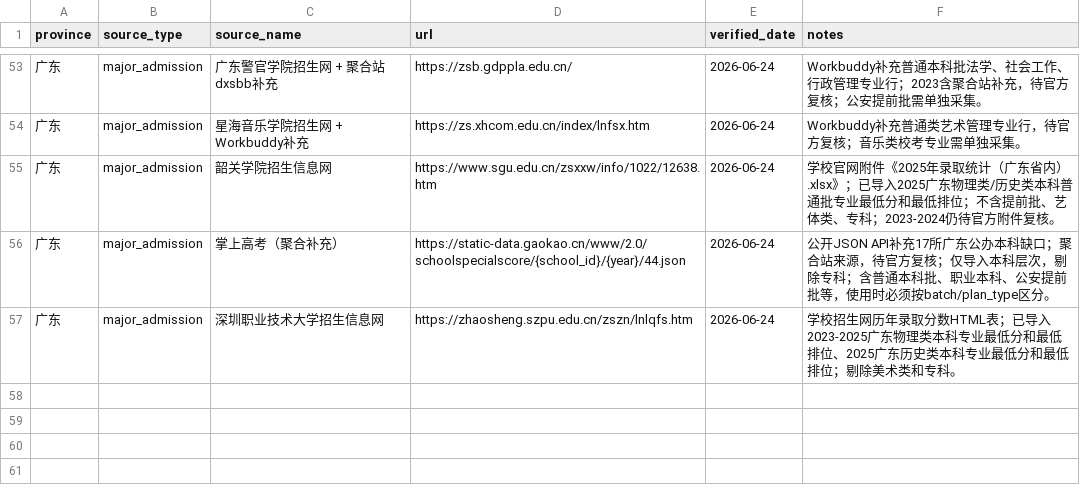
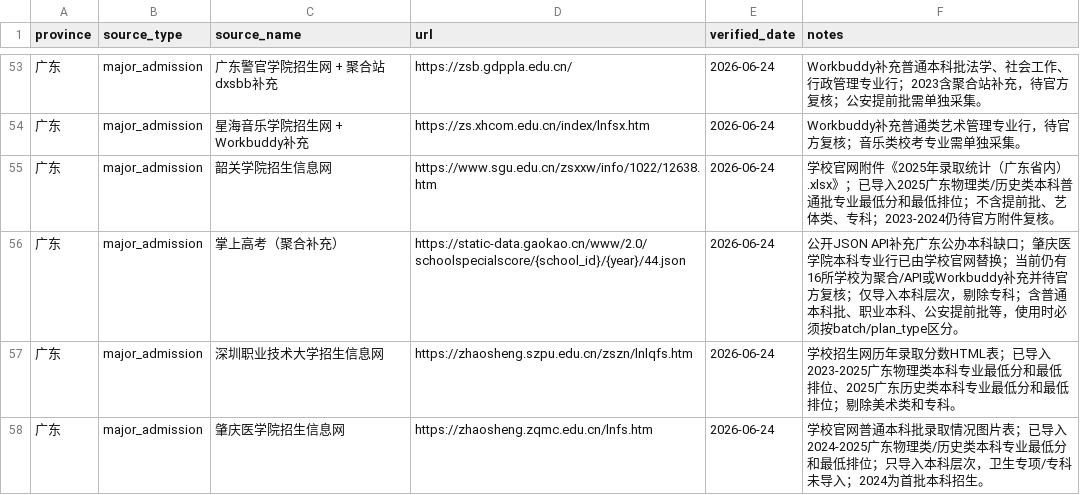
Before and after one commit to weixunkkkkk/gaokao-volunteer-advisor, a CSV file: assets/pilot-data/guangdong-history/source_registry.csv, drawn as a sheet; only a part is shown, gaps mark what is left out.

```diff
--- a/assets/pilot-data/guangdong-history/source_registry.csv
+++ b/assets/pilot-data/guangdong-history/source_registry.csv
@@ -55,3 +55,4 @@ province,source_type,source_name,url,verified_date,notes
 广东,major_admission,韶关学院招生信息网,https://www.sgu.edu.cn/zsxxw/info/1022/12638.htm,2026-06-24,学校官网附件《2025年录取统计（广东省内）.xlsx》；已导入2025广东物理类/历史类本科普通批专业最低分和最低排位；不含提前批、艺体类、专科；2023-2024仍待官方附件复核。
-广东,major_admission,掌上高考（聚合补充）,https://static-data.gaokao.cn/www/2.0/schoolspecialscore/{school_id}/{year}/44.json,2026-06-24,公开JSON API补充17所广东公办本科缺口；聚合站来源，待官方复核；仅导入本科层次，剔除专科；含普通本科批、职业本科、公安提前批等，使用时必须按batch/plan_type区分。
+广东,major_admission,掌上高考（聚合补充）,https://static-data.gaokao.cn/www/2.0/schoolspecialscore/{school_id}/{year}/44.json,2026-06-24,公开JSON API补充广东公办本科缺口；肇庆医学院本科专业行已由学校官网替换；当前仍有16所学校为聚合/API或Workbuddy补充并待官方复核；仅导入本科层次，剔除专科；含普通本科批、职业本科、公安提前批等，使用时必须按batch/plan_type区分。
 广东,major_admission,深圳职业技术大学招生信息网,https://zhaosheng.szpu.edu.cn/zszn/lnlqfs.htm,2026-06-24,学校招生网历年录取分数HTML表；已导入2023-2025广东物理类本科专业最低分和最低排位、2025广东历史类本科专业最低分和最低排位；剔除美术类和专科。
+广东,major_admission,肇庆医学院招生信息网,https://zhaosheng.zqmc.edu.cn/lnfs.htm,2026-06-24,学校官网普通本科批录取情况图片表；已导入2024-2025广东物理类/历史类本科专业最低分和最低排位；只导入本科层次，卫生专项/专科未导入；2024为首批本科招生。
```
Also changed, not shown: assets/pilot-data/guangdong-history/collection_manifest.csv, assets/pilot-data/guangdong-physics/collection_manifest.csv, 15 other files.
